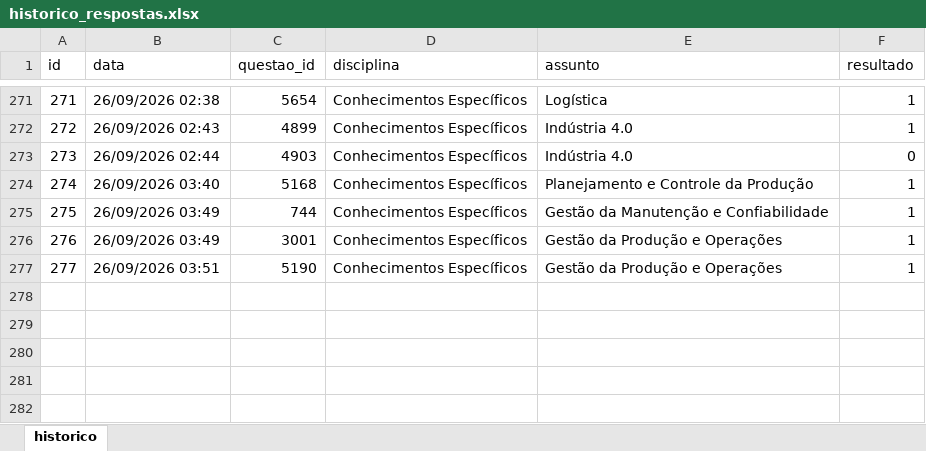
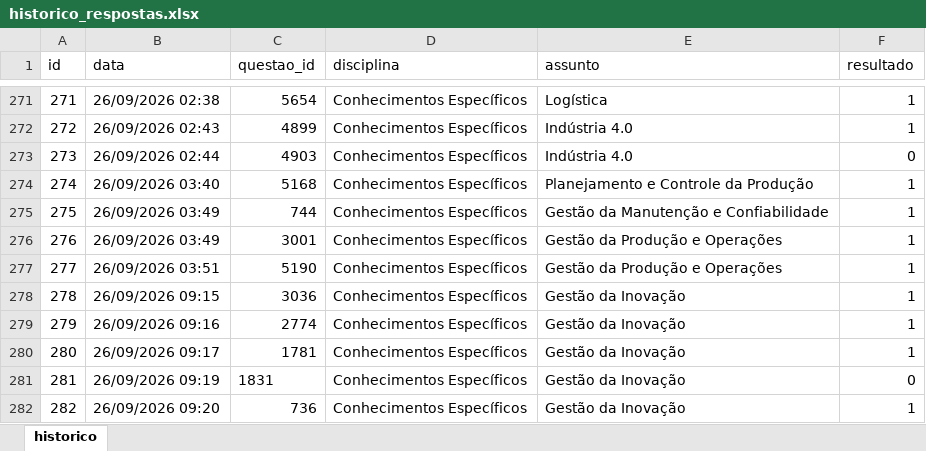
Before and after one commit to Lucas-Oliveira-wd/simulado, an Excel workbook: banco_de_dados/historico_respostas.xlsx, sheet historico, drawn as a sheet; only a part is shown, gaps mark what is left out; values as stored, in another font and other column widths than the file's, no borders; the diff names each change by its address in the sheet, - before the commit and + after, or states it on an @@ line.

```diff
--- a/banco_de_dados/historico_respostas.xlsx (sheet historico)
+++ b/banco_de_dados/historico_respostas.xlsx (sheet historico)
+row 278: 278 | 26/09/2026 09:15 | 3036 | Conhecimentos Específicos | Gestão da Inovação | 1
+row 279: 279 | 26/09/2026 09:16 | 2774 | Conhecimentos Específicos | Gestão da Inovação | 1
+row 280: 280 | 26/09/2026 09:17 | 1781 | Conhecimentos Específicos | Gestão da Inovação | 1
+row 281: 281 | 26/09/2026 09:19 | 1831 | Conhecimentos Específicos | Gestão da Inovação | 0
+row 282: 282 | 26/09/2026 09:20 | 736 | Conhecimentos Específicos | Gestão da Inovação | 1
```
Also changed, not shown: 2 other files.
